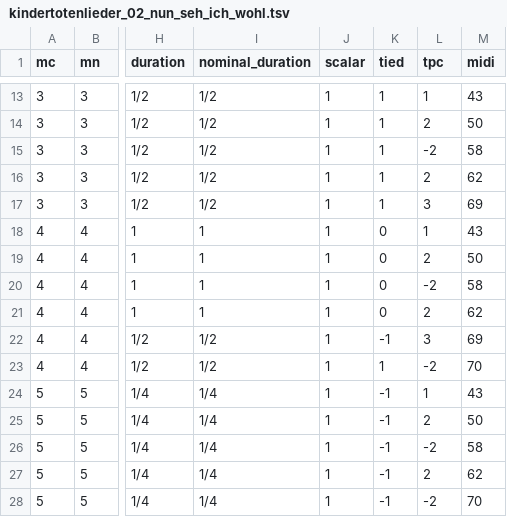
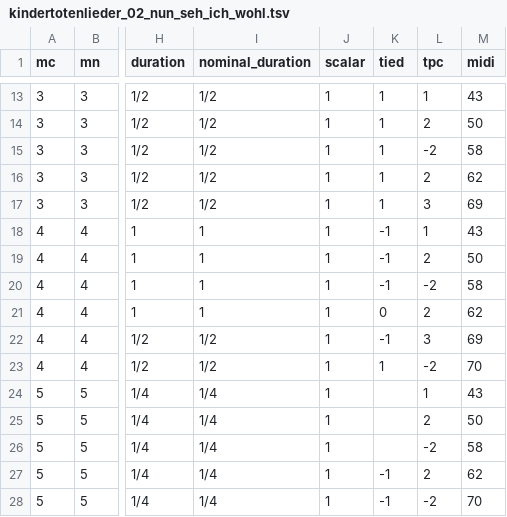
Before and after one commit to DCMLab/mahler_kindertotenlieder, a TSV file: notes/kindertotenlieder_02_nun_seh_ich_wohl.tsv, drawn as a sheet; only a part is shown, gaps mark what is left out; the diff names each change by its address in the sheet, - before the commit and + after, or states it on an @@ line.

```diff
--- a/notes/kindertotenlieder_02_nun_seh_ich_wohl.tsv
+++ b/notes/kindertotenlieder_02_nun_seh_ich_wohl.tsv
-K18:K20 (tied): 0
+K18:K20 (tied): -1
-K24:K26 (tied): -1
+K24:K26 (tied): (empty)
```
Also changed, not shown: metadata.tsv, 2 other files.
